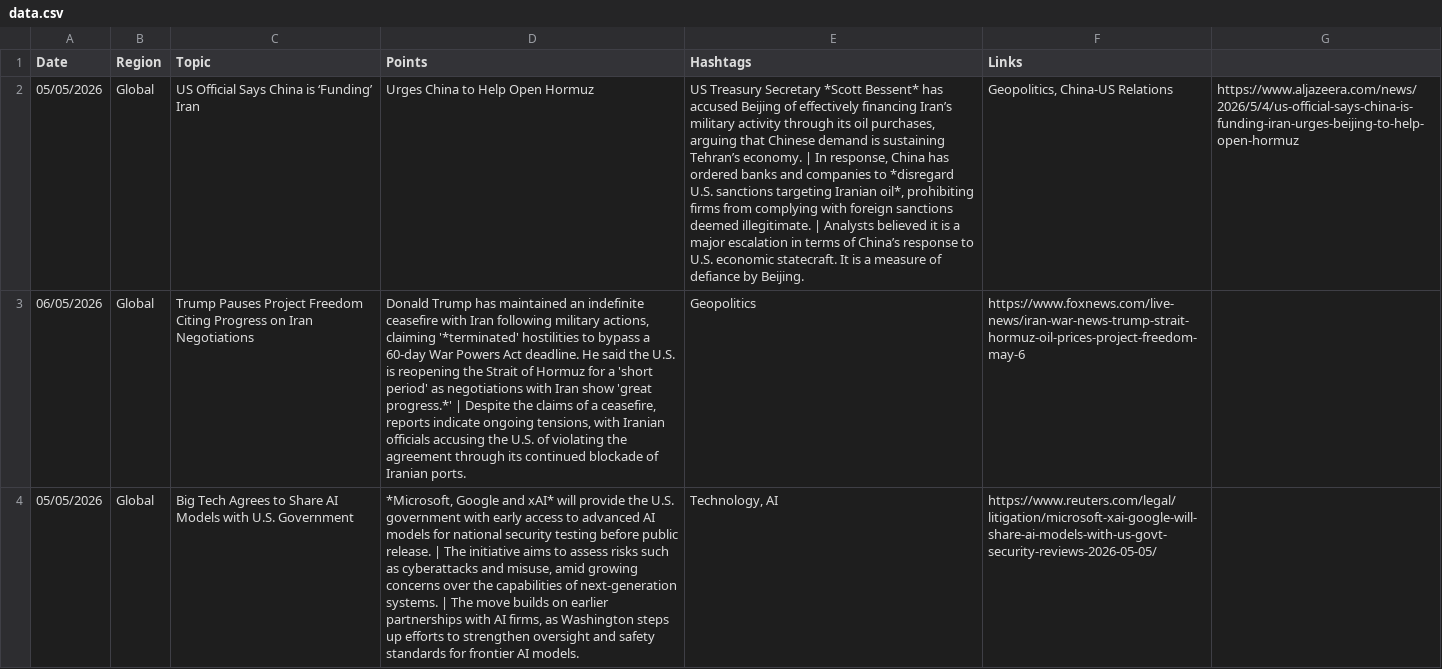
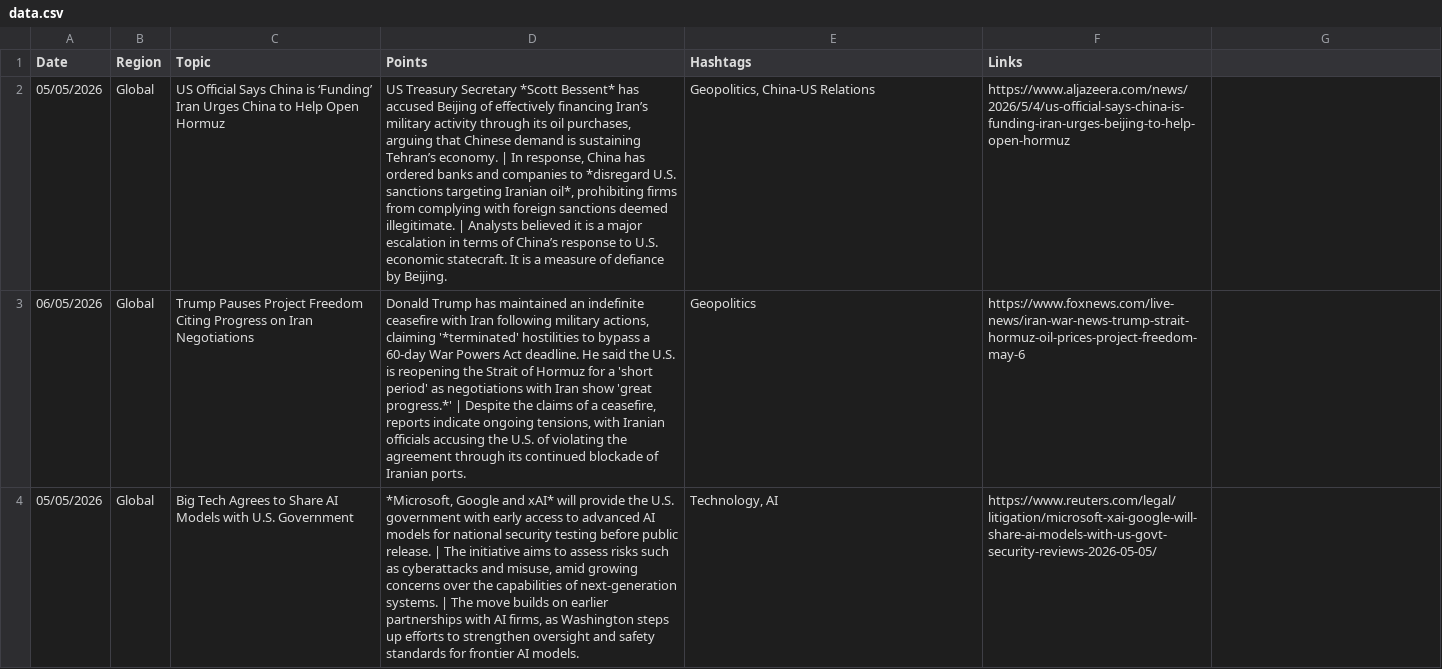
Before and after one commit to insightsweekly/market-insights-weekly, a CSV file: data.csv, drawn as a sheet; only a part is shown; removed rows and columns are numbered as before the commit, all else as after; the diff names each change by its address in the sheet, - before the commit and + after, or states it on an @@ line.

Commit message:
Update data.csv

```diff
--- a/data.csv
+++ b/data.csv
-row 2: 05/05/2026 | Global | US Official Says China is ‘Funding’ Iran | Urges China to Help Open Hormuz | US Treasury Secretary *Scott Bessent* has accused Beijing of effectively financing Iran’s military activity through its oil purchases, arguing that Chinese demand is sustaining Tehran’s economy. | In response, China has ordered banks and companies to *disregard U.S. sanctions targeting Iranian oil*, prohibiting firms from complying with foreign sanctions deemed illegitimate. | Analysts believed it is a major escalation in terms of China’s response to U.S. economic statecraft. It is a measure of defiance by Beijing. | Geopolitics, China-US Relations | https://www.aljazeera.com/news/2026/5/4/us-official-says-china-is-funding-iran-urges-beijing-to-help-open-hormuz
+row 2: 05/05/2026 | Global | US Official Says China is ‘Funding’ Iran Urges China to Help Open Hormuz | US Treasury Secretary *Scott Bessent* has accused Beijing of effectively financing Iran’s military activity through its oil purchases, arguing that Chinese demand is sustaining Tehran’s economy. | In response, China has ordered banks and companies to *disregard U.S. sanctions targeting Iranian oil*, prohibiting firms from complying with foreign sanctions deemed illegitimate. | Analysts believed it is a major escalation in terms of China’s response to U.S. economic statecraft. It is a measure of defiance by Beijing. | Geopolitics, China-US Relations | https://www.aljazeera.com/news/2026/5/4/us-official-says-china-is-funding-iran-urges-beijing-to-help-open-hormuz
```
